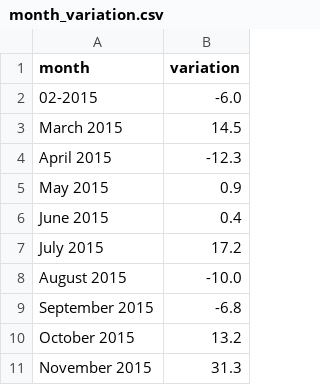
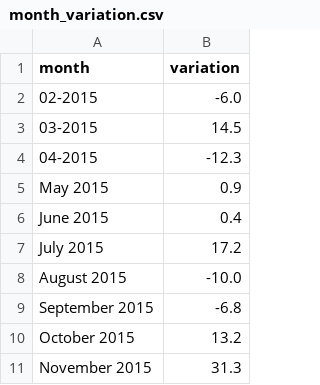
Before and after one commit to cheredia19/bitcoin-coingecko, a CSV file: month_variation.csv, drawn as a sheet; only a part is shown.

Commit message:
Update month_variation.csv

```diff
--- a/month_variation.csv
+++ b/month_variation.csv
@@ -2,4 +2,4 @@ month,variation
 02-2015,-6.0
-"March 2015",14.5
-"April 2015",-12.3
+03-2015,14.5
+04-2015,-12.3
 "May 2015",0.9
```
